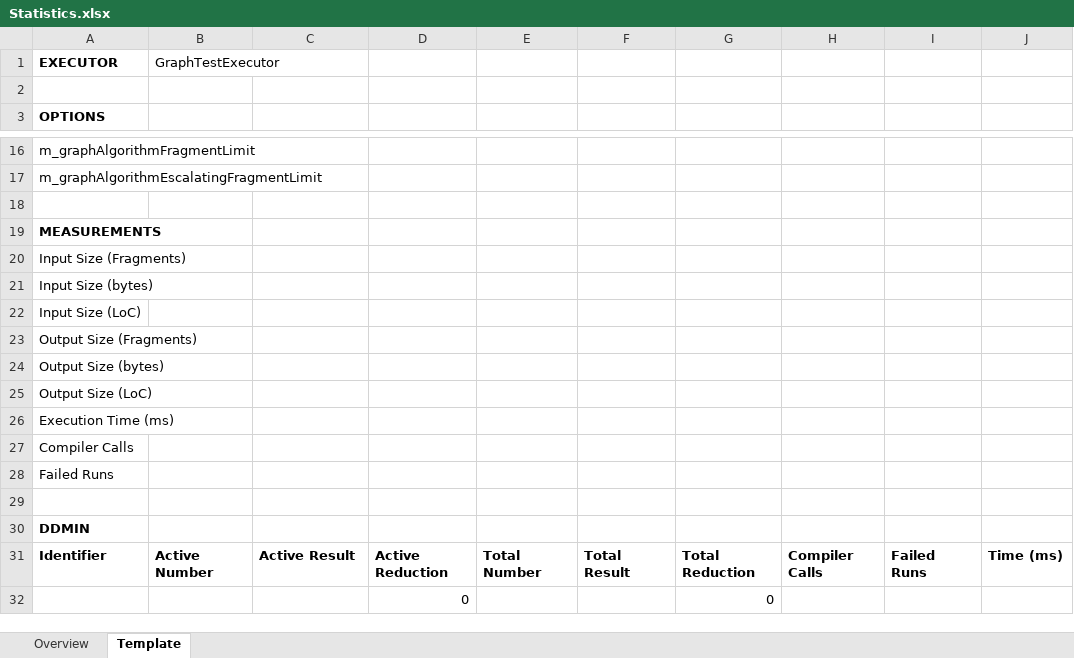
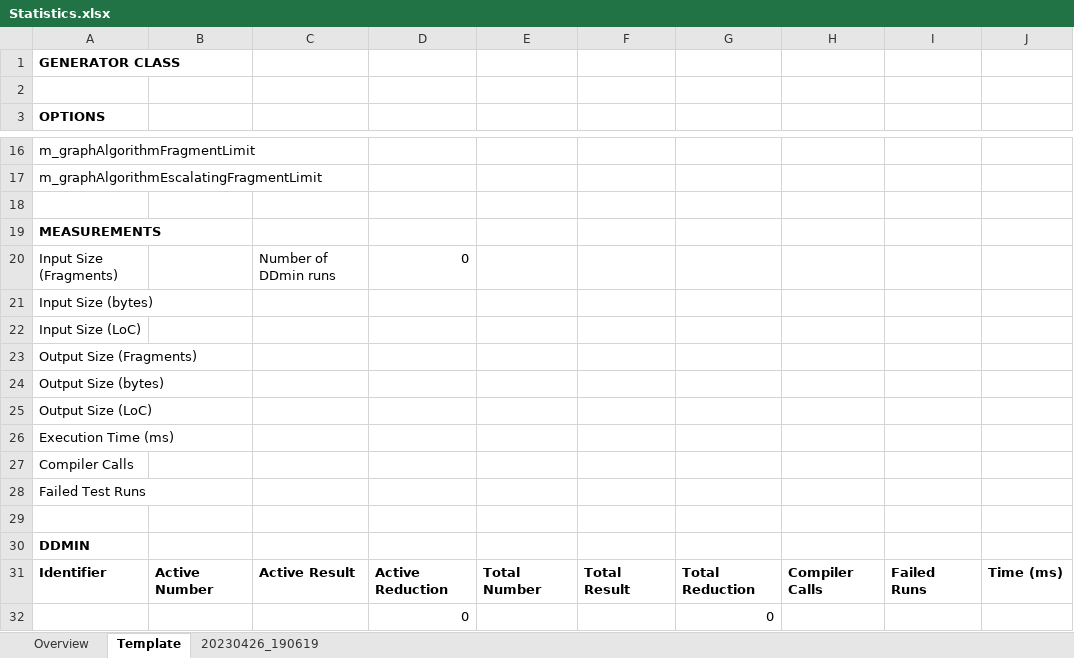
Before and after one commit to lukovsk1/MWEGenerator, an Excel workbook: stats/Statistics.xlsx, sheet Template, drawn as a sheet; only a part is shown, gaps mark what is left out; values as stored, in another font and other column widths than the file's, no borders; removed rows and columns are numbered as before the commit, all else as after; the diff names each change by its address in the sheet, - before the commit and + after, or states it on an @@ line.

```diff
--- a/stats/Statistics.xlsx (sheet Template)
+++ b/stats/Statistics.xlsx (sheet Template)
+sheet tab: 20230426_190619
-row 1: EXECUTOR | GraphTestExecutor
+row 1: GENERATOR CLASS
-C20: (empty)
+C20: Number of DDmin runs
-D20: (empty)
+D20: 0
-A28: Failed Runs
+A28: Failed Test Runs
```
Also changed, not shown: 6 other files.
